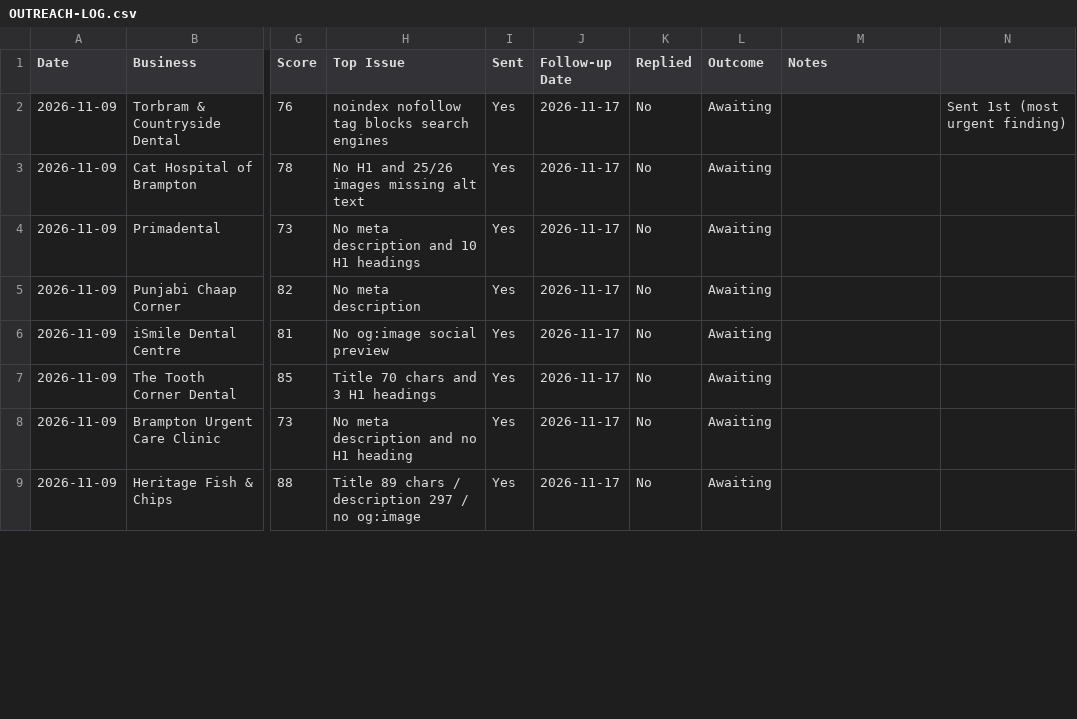
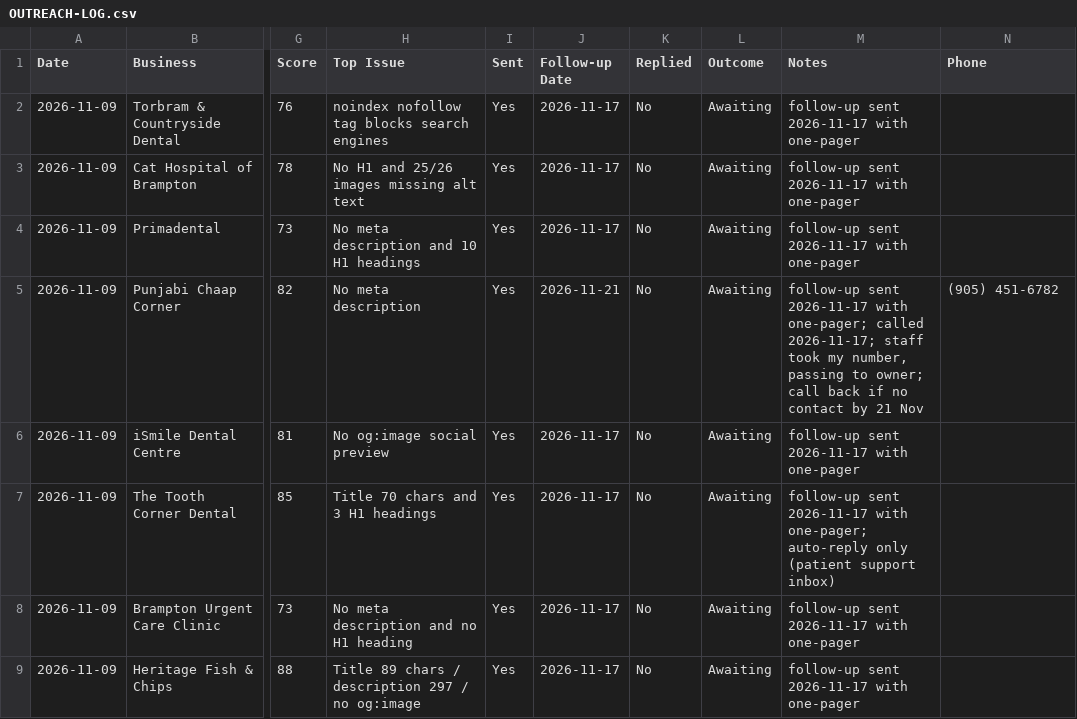
Before and after one commit to oyebanjiolanrewaju1999-droid/pagecheck, a CSV file: launch/OUTREACH-LOG.csv, drawn as a sheet; only a part is shown, gaps mark what is left out; the diff covers the shown part only; the diff names each change by its address in the sheet, - before the commit and + after, or states it on an @@ line.

```diff
--- a/launch/OUTREACH-LOG.csv
+++ b/launch/OUTREACH-LOG.csv
-N1: (empty)
+N1: Phone
-M2:M4 (Notes): (empty)
+M2:M4 (Notes): follow-up sent 2026-11-17 with one-pager
-N2 (Phone): Sent 1st (most urgent finding)
+N2 (Phone): (empty)
-J5 (Follow-up Date): 2026-11-17
+J5 (Follow-up Date): 2026-11-21
-M5 (Notes): (empty)
+M5 (Notes): follow-up sent 2026-11-17 with one-pager; called 2026-11-17; staff took my number, passing to owner; call back if no contact by 21 Nov
-N5 (Phone): (empty)
+N5 (Phone): (905) 451-6782
-M6 (Notes): (empty)
+M6 (Notes): follow-up sent 2026-11-17 with one-pager
-M7 (Notes): (empty)
+M7 (Notes): follow-up sent 2026-11-17 with one-pager; auto-reply only (patient support inbox)
-M8:M9 (Notes): (empty)
+M8:M9 (Notes): follow-up sent 2026-11-17 with one-pager
```
Also changed, not shown: 16 edited cells elsewhere in this file, 18 other files.
